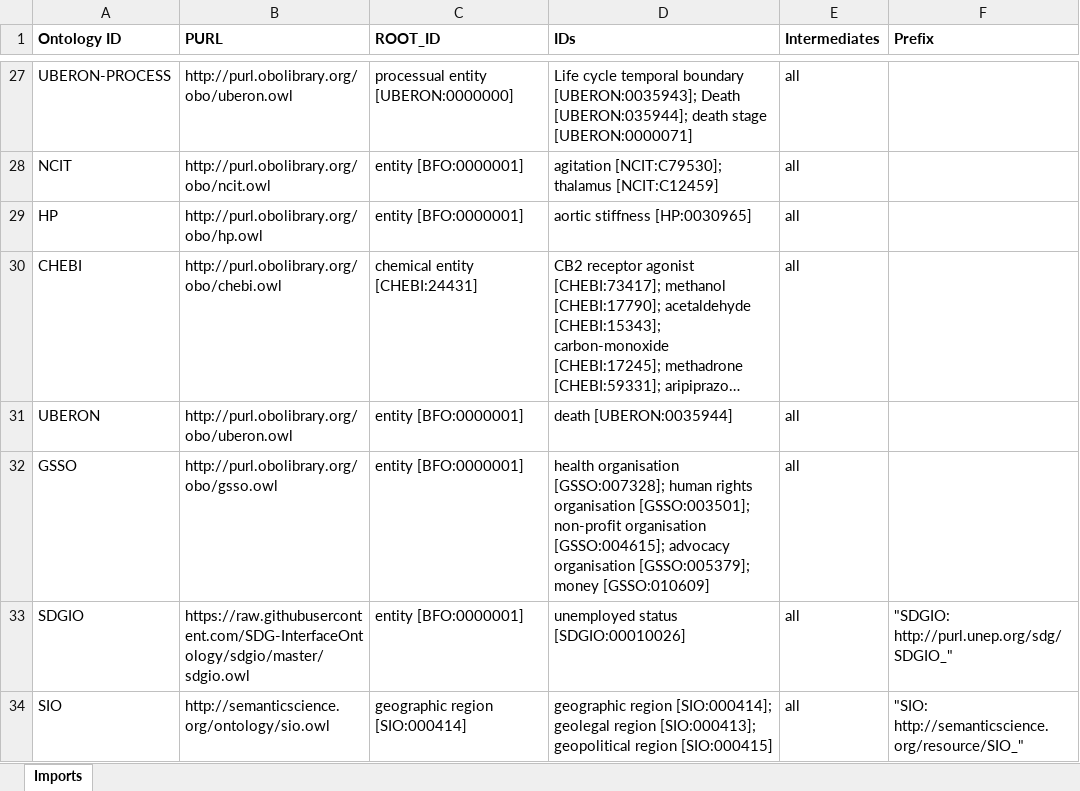
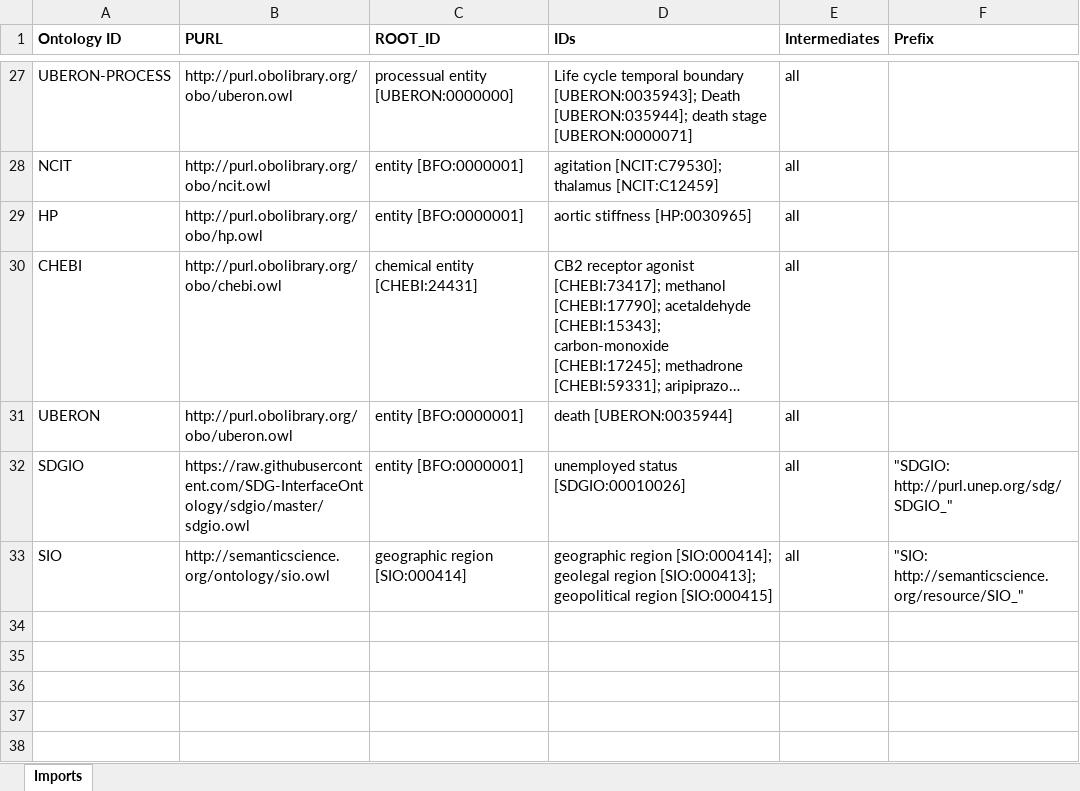
Before and after one commit to b-gehrke/addiction-ontology, an Excel workbook: imports/External_Imports.xlsx, sheet Imports, drawn as a sheet; only a part is shown, gaps mark what is left out; long unchanged cells end in …; values as stored, in another font and other column widths than the file's, no borders; the diff names each change by its address in the sheet, - before the commit and + after, or states it on an @@ line.

Commit message:
Add files via upload

```diff
--- a/imports/External_Imports.xlsx (sheet Imports)
+++ b/imports/External_Imports.xlsx (sheet Imports)
-row 32: GSSO | http://purl.obolibrary.org/obo/gsso.owl | entity [BFO:0000001] | health organisation [GSSO:007328]; human rights organisation [GSSO:003501]; non-profit organisation [GSSO:004615]; advocacy organisation [GSSO:005379]; money [GSSO:010609] | all
```
